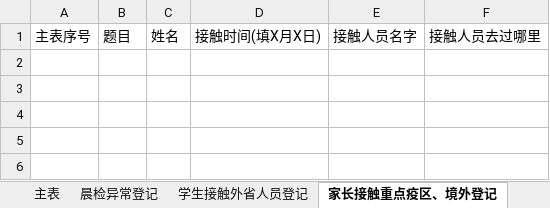
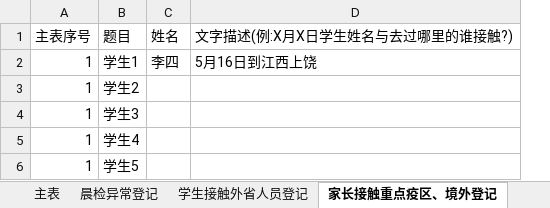
Before and after one commit to 3038922/SARS-CoV-2_autoFill, an Excel workbook: 机器人社疫情日报.xlsx, sheet 家长接触重点疫区、境外登记, drawn as a sheet; values as stored, in another font and other column widths than the file's, no borders; removed rows and columns are numbered as before the commit, all else as after; the diff names each change by its address in the sheet, - before the commit and + after, or states it on an @@ line.

```diff
--- a/机器人社疫情日报.xlsx (sheet 家长接触重点疫区、境外登记)
+++ b/机器人社疫情日报.xlsx (sheet 家长接触重点疫区、境外登记)
-column D (接触时间(填X月X日)), empty
-column E (接触人员名字), empty
-column F (接触人员去过哪里), empty
+column D (文字描述(例:X月X日学生姓名与去过哪里的谁接触?)), empty
+row 2: 1 | 学生1 | 李四 | 5月16日到江西上饶
+row 3: 1 | 学生2
+row 4: 1 | 学生3
+row 5: 1 | 学生4
+row 6: 1 | 学生5
```
Also changed, not shown: sheet 学生接触外省人员登记, sheet 主表, 整理后.xlsx, 4 other files.
